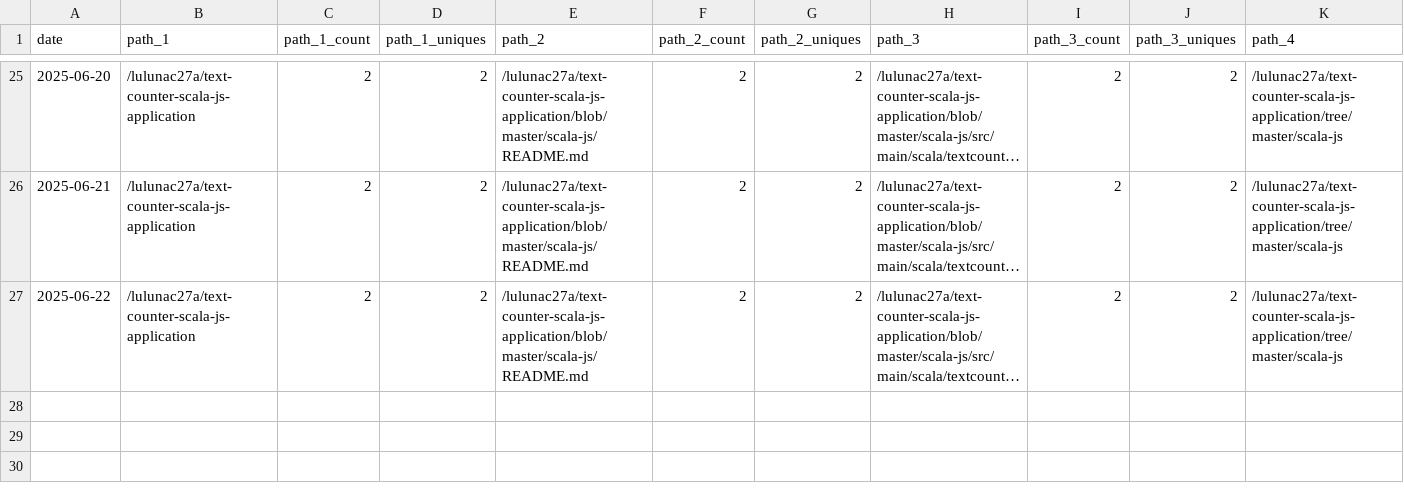
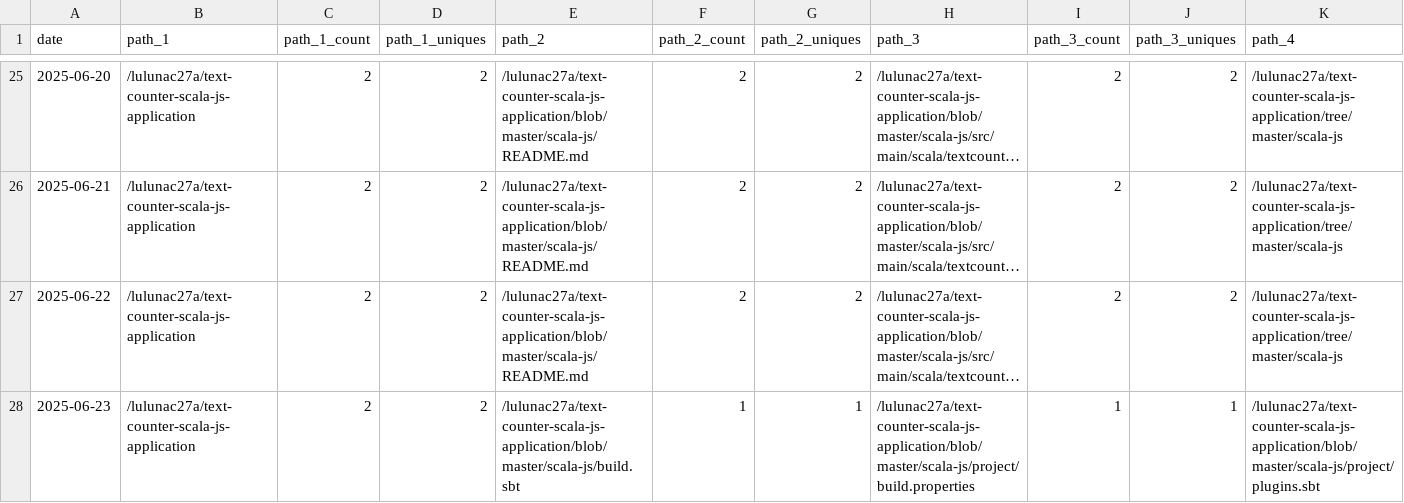
Before and after one commit to lulunac27a/github-repo-traffic-stats, a CSV file: data/github_paths/text-counter-scala-js-application.csv, drawn as a sheet; only a part is shown, gaps mark what is left out; long unchanged cells end in …; rows hold the shown columns only; the diff names each change by its address in the sheet, - before the commit and + after, or states it on an @@ line.

Commit message:
data update

```diff
--- a/data/github_paths/text-counter-scala-js-application.csv
+++ b/data/github_paths/text-counter-scala-js-application.csv
+row 28: 2025-06-23 | /lulunac27a/text-counter-scala-js-application | 2 | 2 | /lulunac27a/text-counter-scala-js-application/blob/master/scala-js/build.sbt | 1 | 1 | /lulunac27a/text-counter-scala-js-application/blob/master/scala-js/project/build.properties | 1 | 1 | /lulunac27a/text-counter-scala-js-application/blob/master/scala-js/project/plugins.sbt
```
Also changed, not shown: data/github_paths/endless-task-list-adventure.csv, data/github_paths/flask-endless-level-xp.csv, 39 other files.
